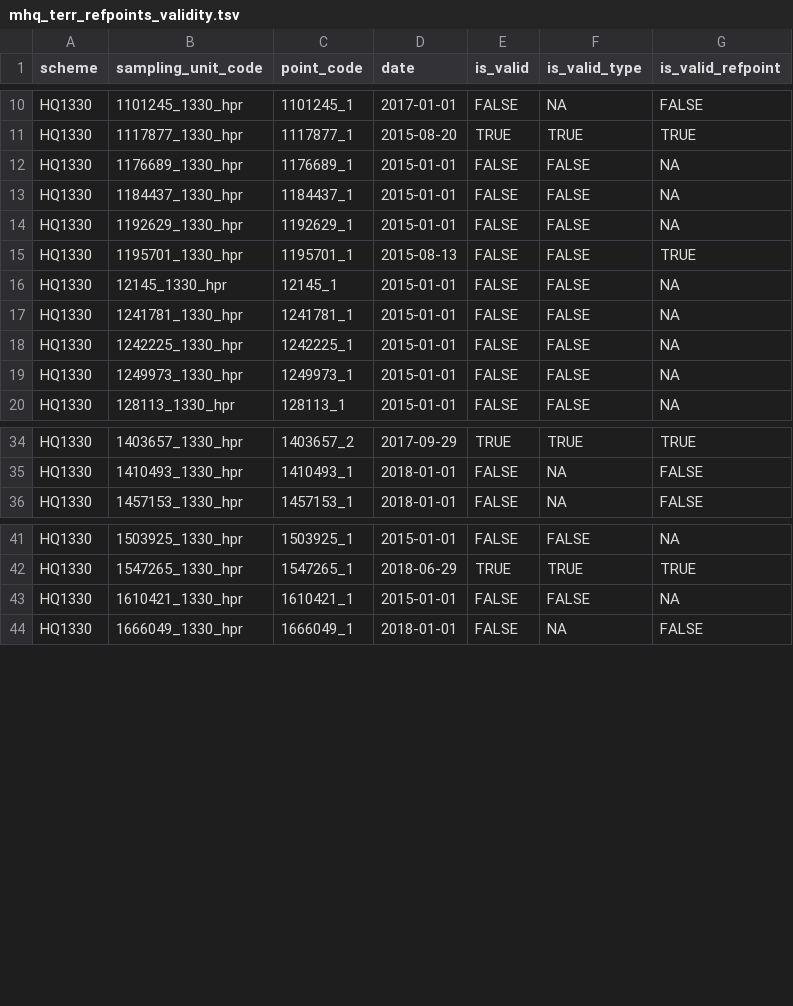
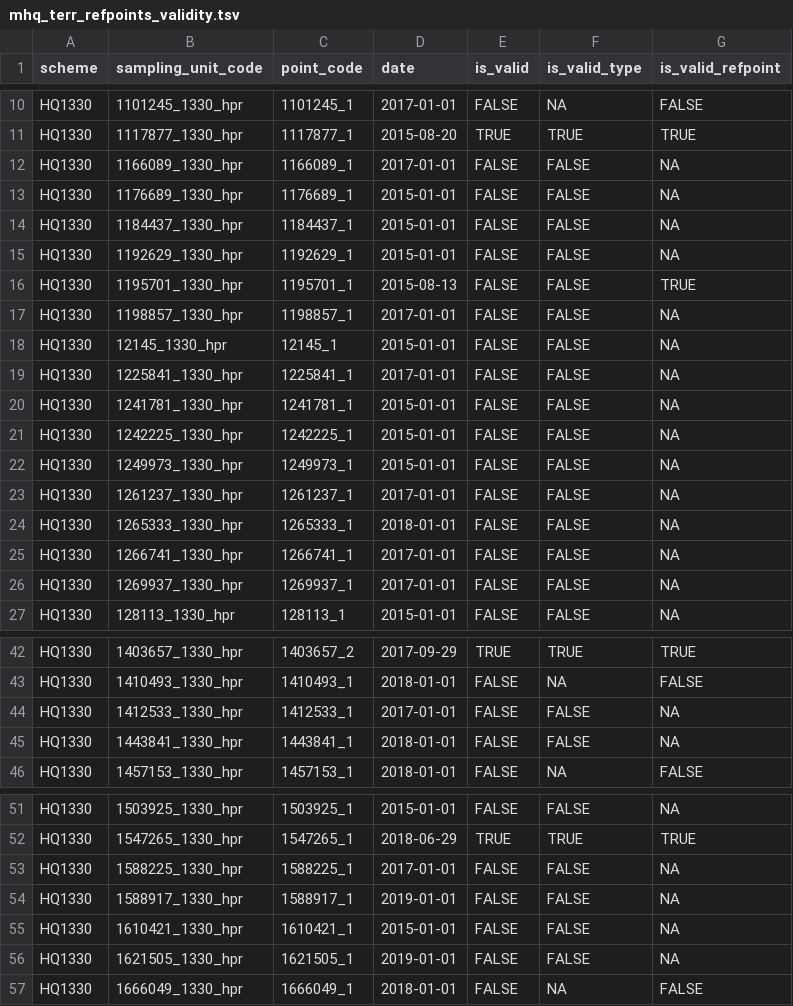
Before and after one commit to inbo/n2khab-sample-admin, a TSV file: data/mhq_terr_refpoints_validity.tsv, drawn as a sheet; only a part is shown, gaps mark what is left out; the diff covers the shown part only; the diff names each change by its address in the sheet, - before the commit and + after, or states it on an @@ line.

```diff
--- a/data/mhq_terr_refpoints_validity.tsv
+++ b/data/mhq_terr_refpoints_validity.tsv
+row 12: HQ1330 | 1166089_1330_hpr | 1166089_1 | 2017-01-01 | FALSE | FALSE | NA
+row 17: HQ1330 | 1198857_1330_hpr | 1198857_1 | 2017-01-01 | FALSE | FALSE | NA
+row 19: HQ1330 | 1225841_1330_hpr | 1225841_1 | 2017-01-01 | FALSE | FALSE | NA
+row 23: HQ1330 | 1261237_1330_hpr | 1261237_1 | 2017-01-01 | FALSE | FALSE | NA
+row 24: HQ1330 | 1265333_1330_hpr | 1265333_1 | 2018-01-01 | FALSE | FALSE | NA
+row 25: HQ1330 | 1266741_1330_hpr | 1266741_1 | 2017-01-01 | FALSE | FALSE | NA
+row 26: HQ1330 | 1269937_1330_hpr | 1269937_1 | 2017-01-01 | FALSE | FALSE | NA
+row 44: HQ1330 | 1412533_1330_hpr | 1412533_1 | 2017-01-01 | FALSE | FALSE | NA
+row 45: HQ1330 | 1443841_1330_hpr | 1443841_1 | 2018-01-01 | FALSE | FALSE | NA
+row 53: HQ1330 | 1588225_1330_hpr | 1588225_1 | 2017-01-01 | FALSE | FALSE | NA
+row 54: HQ1330 | 1588917_1330_hpr | 1588917_1 | 2019-01-01 | FALSE | FALSE | NA
+row 56: HQ1330 | 1621505_1330_hpr | 1621505_1 | 2019-01-01 | FALSE | FALSE | NA
```
Also changed, not shown: 7 added rows elsewhere in this file, data/mhq_terr_assessments.tsv, 3 other files.
